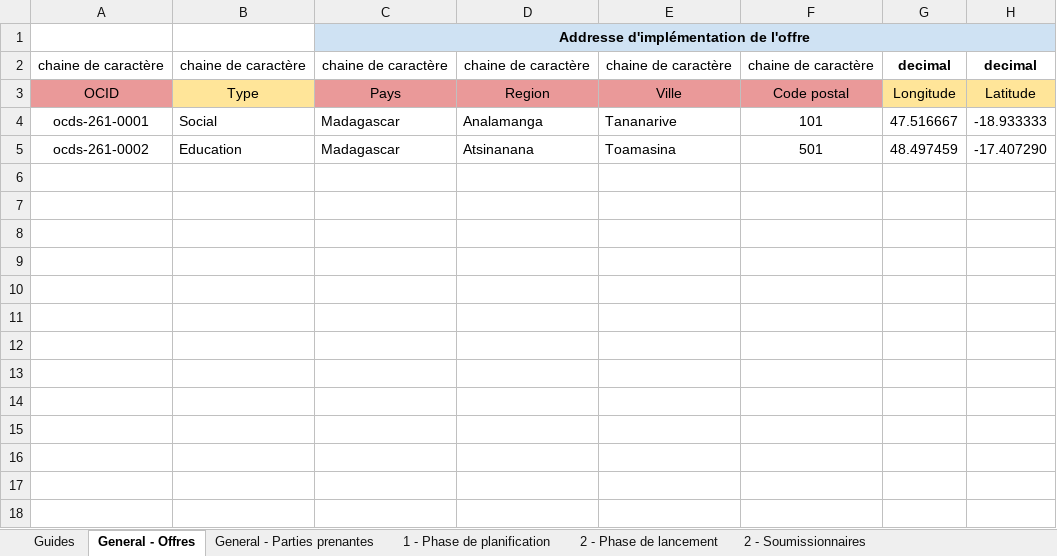
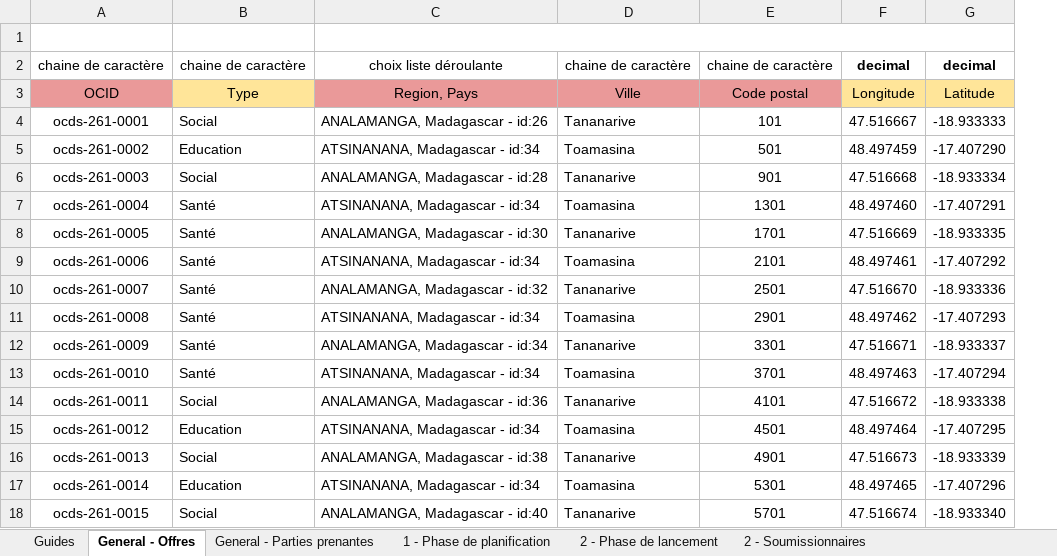
Before and after one commit to openburkina/suivi-marches, an Excel workbook: server/transparencyportal/static/files/importation_model.xlsx, sheet General - Offres, drawn as a sheet; values as stored, in another font and other column widths than the file's, no borders; removed rows and columns are numbered as before the commit, all else as after; the diff names each change by its address in the sheet, - before the commit and + after, or states it on an @@ line.

Commit message:
Update views and importation_model to use region datas

```diff
--- a/server/transparencyportal/static/files/importation_model.xlsx (sheet General - Offres)
+++ b/server/transparencyportal/static/files/importation_model.xlsx (sheet General - Offres)
-column C, rows 1-5: Addresse d'implémentation de l'offre | chaine de caractère | Pays | Madagascar | Madagascar
-column D, rows 2-5: chaine de caractère | Region | Analamanga | Atsinanana
+column C, rows 2-5: choix liste déroulante | Region, Pays | ANALAMANGA, Madagascar - id:26 | ATSINANANA, Madagascar - id:34
+row 6: ocds-261-0003 | Social | ANALAMANGA, Madagascar - id:28 | Tananarive | 901 | 47.516668 | -18.933334
+row 7: ocds-261-0004 | Santé | ATSINANANA, Madagascar - id:34 | Toamasina | 1301 | 48.497460 | -17.407291
+row 8: ocds-261-0005 | Santé | ANALAMANGA, Madagascar - id:30 | Tananarive | 1701 | 47.516669 | -18.933335
+row 9: ocds-261-0006 | Santé | ATSINANANA, Madagascar - id:34 | Toamasina | 2101 | 48.497461 | -17.407292
+row 10: ocds-261-0007 | Santé | ANALAMANGA, Madagascar - id:32 | Tananarive | 2501 | 47.516670 | -18.933336
+row 11: ocds-261-0008 | Santé | ATSINANANA, Madagascar - id:34 | Toamasina | 2901 | 48.497462 | -17.407293
+row 12: ocds-261-0009 | Santé | ANALAMANGA, Madagascar - id:34 | Tananarive | 3301 | 47.516671 | -18.933337
+row 13: ocds-261-0010 | Santé | ATSINANANA, Madagascar - id:34 | Toamasina | 3701 | 48.497463 | -17.407294
+row 14: ocds-261-0011 | Social | ANALAMANGA, Madagascar - id:36 | Tananarive | 4101 | 47.516672 | -18.933338
+row 15: ocds-261-0012 | Education | ATSINANANA, Madagascar - id:34 | Toamasina | 4501 | 48.497464 | -17.407295
+row 16: ocds-261-0013 | Social | ANALAMANGA, Madagascar - id:38 | Tananarive | 4901 | 47.516673 | -18.933339
+row 17: ocds-261-0014 | Education | ATSINANANA, Madagascar - id:34 | Toamasina | 5301 | 48.497465 | -17.407296
+row 18: ocds-261-0015 | Social | ANALAMANGA, Madagascar - id:40 | Tananarive | 5701 | 47.516674 | -18.933340
```
Also changed, not shown: sheet General - Parties prenantes, sheet 3 - Phase dattribution et de co, sheet 2 - Phase de lancement, sheet 2 - Soumissionnaires, sheet 1 - Phase de planification, sheet 3 - Fournisseurs, 1 more sheet, other sheet tabs, 6 other files.
